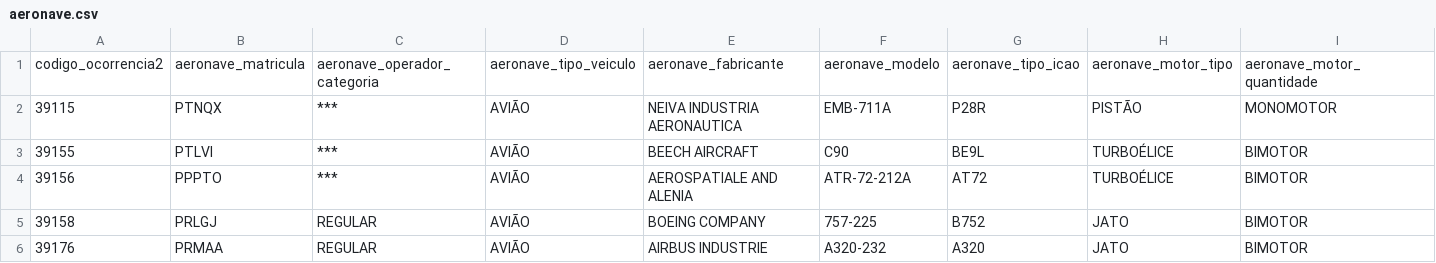
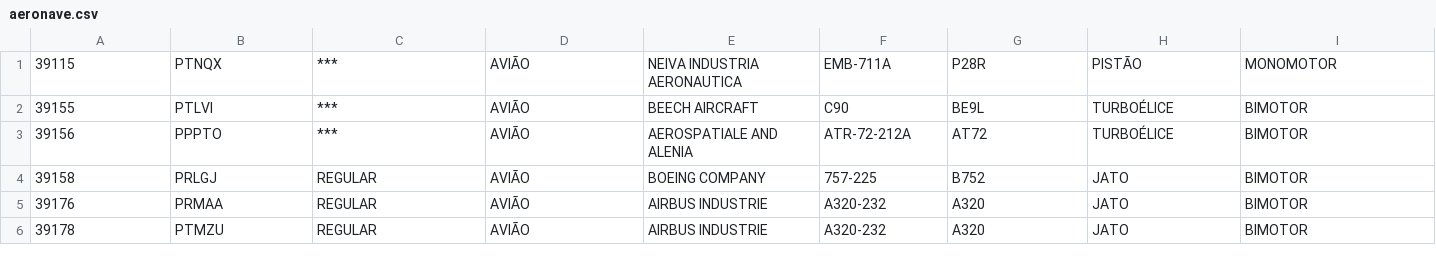
Before and after one commit to flnaves/airplane, a CSV file: src/csv/aeronave.csv, drawn as a sheet; only a part is shown; the shorter side is filled out with more unchanged rows; rows hold the shown columns only; the diff names each change by its address in the sheet, - before the commit and + after, or states it on an @@ line.

```diff
--- a/src/csv/aeronave.csv
+++ b/src/csv/aeronave.csv
-row 1: codigo_ocorrencia2 | aeronave_matricula | aeronave_operador_categoria | aeronave_tipo_veiculo | aeronave_fabricante | aeronave_modelo | aeronave_tipo_icao | aeronave_motor_tipo | aeronave_motor_quantidade
```
Also changed, not shown: src/csv/fator_contribuinte.csv, src/csv/ocorrencia_tipo.csv, 2 other files.
